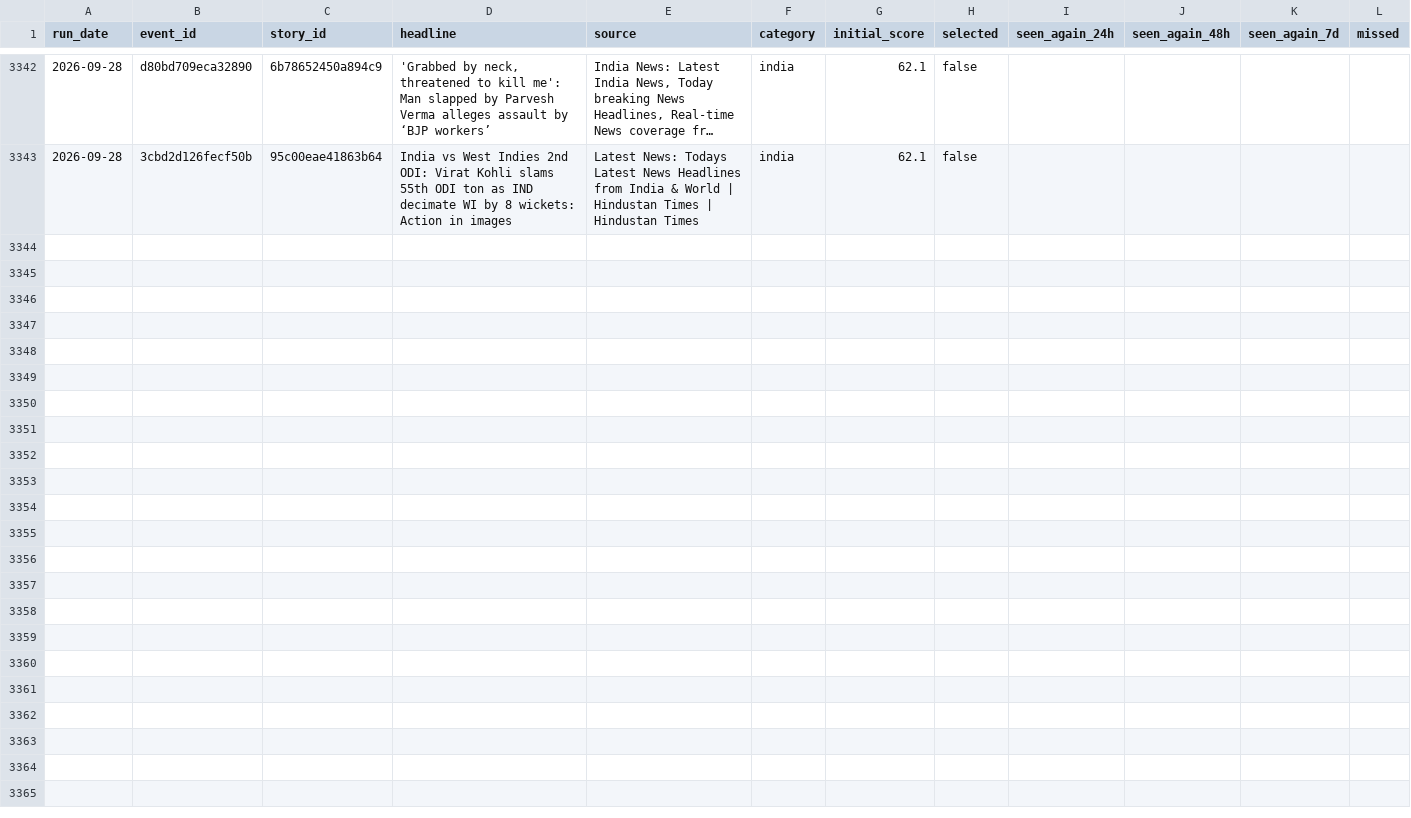
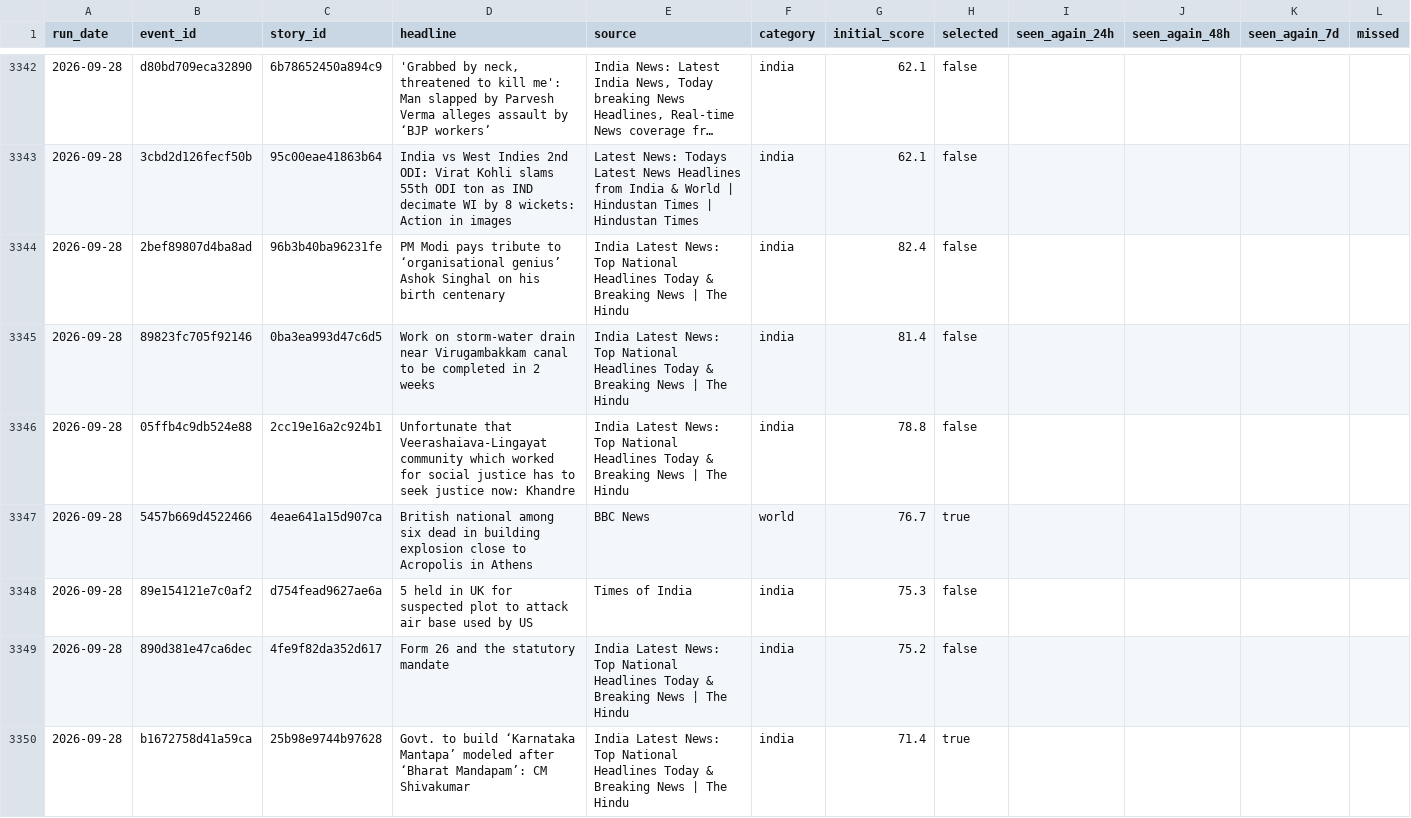
Before and after one commit to vishwasgarg5/news-knowledge-bot, a CSV file: data/news_learning.csv, drawn as a sheet; only a part is shown, gaps mark what is left out; long unchanged cells end in …; rows hold the shown columns only; the diff covers the shown part only; the diff names each change by its address in the sheet, - before the commit and + after, or states it on an @@ line.

```diff
--- a/data/news_learning.csv
+++ b/data/news_learning.csv
+row 3344: 2026-09-28 | 2bef89807d4ba8ad | 96b3b40ba96231fe | PM Modi pays tribute to ‘organisational genius’ Ashok Singhal on his birth centenary | India Latest News: Top National Headlines Today & Breaking News | The Hindu | india | 82.4 | false
+row 3345: 2026-09-28 | 89823fc705f92146 | 0ba3ea993d47c6d5 | Work on storm-water drain near Virugambakkam canal to be completed in 2 weeks | India Latest News: Top National Headlines Today & Breaking News | The Hindu | india | 81.4 | false
+row 3346: 2026-09-28 | 05ffb4c9db524e88 | 2cc19e16a2c924b1 | Unfortunate that Veerashaiava-Lingayat community which worked for social justice has to seek justice now: Khandre | India Latest News: Top National Headlines Today & Breaking News | The Hindu | india | 78.8 | false
+row 3347: 2026-09-28 | 5457b669d4522466 | 4eae641a15d907ca | British national among six dead in building explosion close to Acropolis in Athens | BBC News | world | 76.7 | true
+row 3348: 2026-09-28 | 89e154121e7c0af2 | d754fead9627ae6a | 5 held in UK for suspected plot to attack air base used by US | Times of India | india | 75.3 | false
+row 3349: 2026-09-28 | 890d381e47ca6dec | 4fe9f82da352d617 | Form 26 and the statutory mandate | India Latest News: Top National Headlines Today & Breaking News | The Hindu | india | 75.2 | false
+row 3350: 2026-09-28 | b1672758d41a59ca | 25b98e9744b97628 | Govt. to build ‘Karnataka Mantapa’ modeled after ‘Bharat Mandapam’: CM Shivakumar | India Latest News: Top National Headlines Today & Breaking News | The Hindu | india | 71.4 | true
```
Also changed, not shown: 7 added rows and 1 edited cell elsewhere in this file, data/news_history.csv, data/story_timeline.csv.
